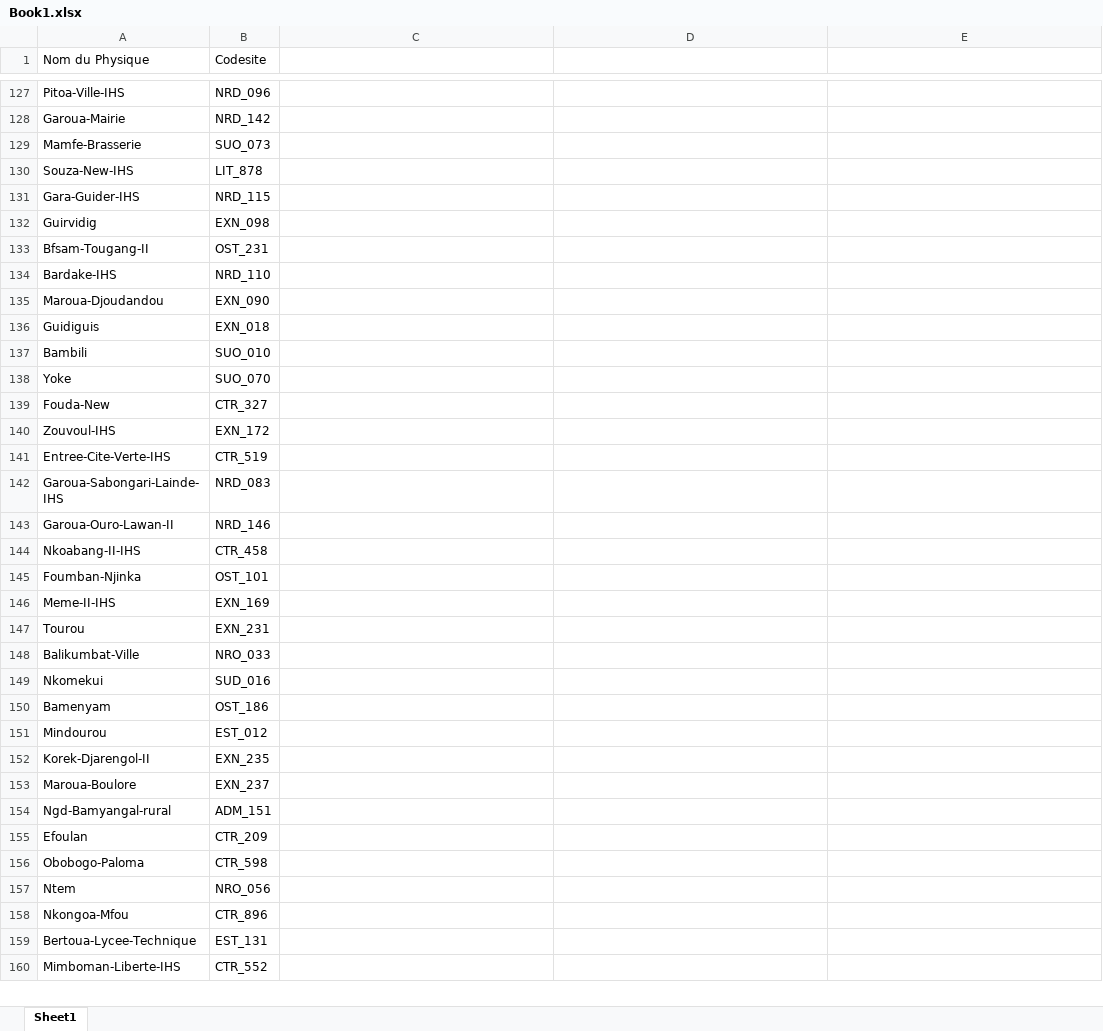
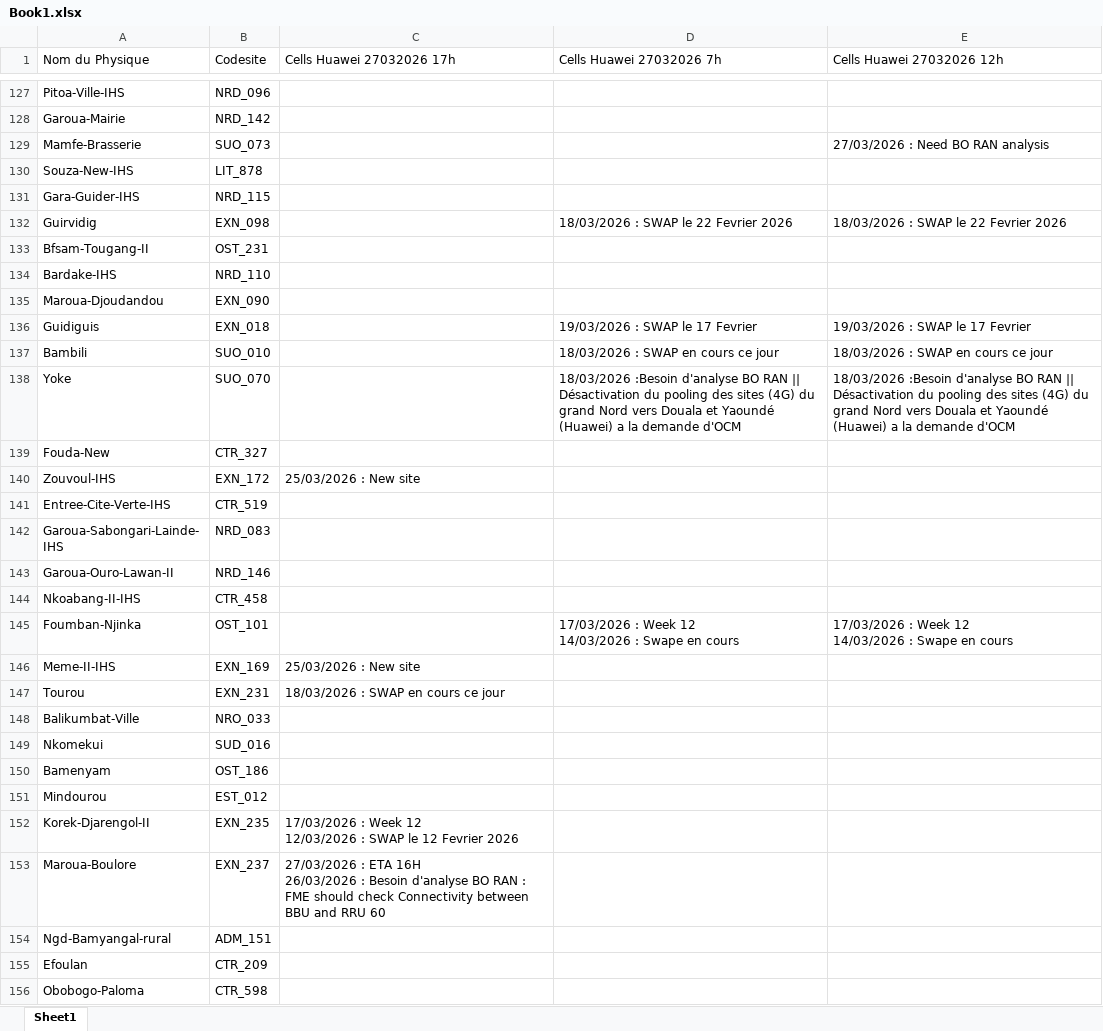
Before and after one commit to darrelX/Project-NUR, an Excel workbook: inputs/Book1.xlsx, sheet Sheet1, drawn as a sheet; only a part is shown, gaps mark what is left out; the shorter side is filled out with more unchanged rows; values as stored, in another font and other column widths than the file's, no cell formats; conditional formats not drawn; ↵ is a line break in a cell; the diff covers the shown part only; the diff names each change by its address in the sheet, - before the commit and + after, or states it on an @@ line.

```diff
--- a/inputs/Book1.xlsx (sheet Sheet1)
+++ b/inputs/Book1.xlsx (sheet Sheet1)
-C1: (empty)
+C1: Cells Huawei 27032026 17h
-D1: (empty)
+D1: Cells Huawei 27032026 7h
-E1: (empty)
+E1: Cells Huawei 27032026 12h
-E129 (Cells Huawei 27032026 12h): (empty)
+E129 (Cells Huawei 27032026 12h): 27/03/2026 : Need BO RAN analysis
-D132 (Cells Huawei 27032026 7h): (empty)
+D132 (Cells Huawei 27032026 7h): 18/03/2026 : SWAP le 22 Fevrier 2026
-E132 (Cells Huawei 27032026 12h): (empty)
+E132 (Cells Huawei 27032026 12h): 18/03/2026 : SWAP le 22 Fevrier 2026
-D136 (Cells Huawei 27032026 7h): (empty)
+D136 (Cells Huawei 27032026 7h): 19/03/2026 : SWAP le 17 Fevrier
-E136 (Cells Huawei 27032026 12h): (empty)
+E136 (Cells Huawei 27032026 12h): 19/03/2026 : SWAP le 17 Fevrier
-D137 (Cells Huawei 27032026 7h): (empty)
+D137 (Cells Huawei 27032026 7h): 18/03/2026 : SWAP en cours ce jour
-E137 (Cells Huawei 27032026 12h): (empty)
+E137 (Cells Huawei 27032026 12h): 18/03/2026 : SWAP en cours ce jour
-D138 (Cells Huawei 27032026 7h): (empty)
+D138 (Cells Huawei 27032026 7h): 18/03/2026 :Besoin d'analyse BO RAN || Désactivation du pooling des sites (4G) du grand Nord vers Douala et Yaoundé (Huawei) a la demande d'OCM
-E138 (Cells Huawei 27032026 12h): (empty)
+E138 (Cells Huawei 27032026 12h): 18/03/2026 :Besoin d'analyse BO RAN || Désactivation du pooling des sites (4G) du grand Nord vers Douala et Yaoundé (Huawei) a la demande d'OCM
-C140 (Cells Huawei 27032026 17h): (empty)
+C140 (Cells Huawei 27032026 17h): 25/03/2026 : New site
-D145 (Cells Huawei 27032026 7h): (empty)
+D145 (Cells Huawei 27032026 7h): 17/03/2026 : Week 12 ↵ 14/03/2026 : Swape en cours
-E145 (Cells Huawei 27032026 12h): (empty)
+E145 (Cells Huawei 27032026 12h): 17/03/2026 : Week 12 ↵ 14/03/2026 : Swape en cours
-C146 (Cells Huawei 27032026 17h): (empty)
+C146 (Cells Huawei 27032026 17h): 25/03/2026 : New site
-C147 (Cells Huawei 27032026 17h): (empty)
+C147 (Cells Huawei 27032026 17h): 18/03/2026 : SWAP en cours ce jour
-C152 (Cells Huawei 27032026 17h): (empty)
+C152 (Cells Huawei 27032026 17h): 17/03/2026 : Week 12 ↵ 12/03/2026 : SWAP le 12 Fevrier 2026
-C153 (Cells Huawei 27032026 17h): (empty)
+C153 (Cells Huawei 27032026 17h): 27/03/2026 : ETA 16H ↵ 26/03/2026 : Besoin d'analyse BO RAN : FME should check Connectivity between BBU and RRU 60
```
Also changed, not shown: 183 edited cells elsewhere in this sheet, cell formats, formulas that keep their value, 12 other files.
